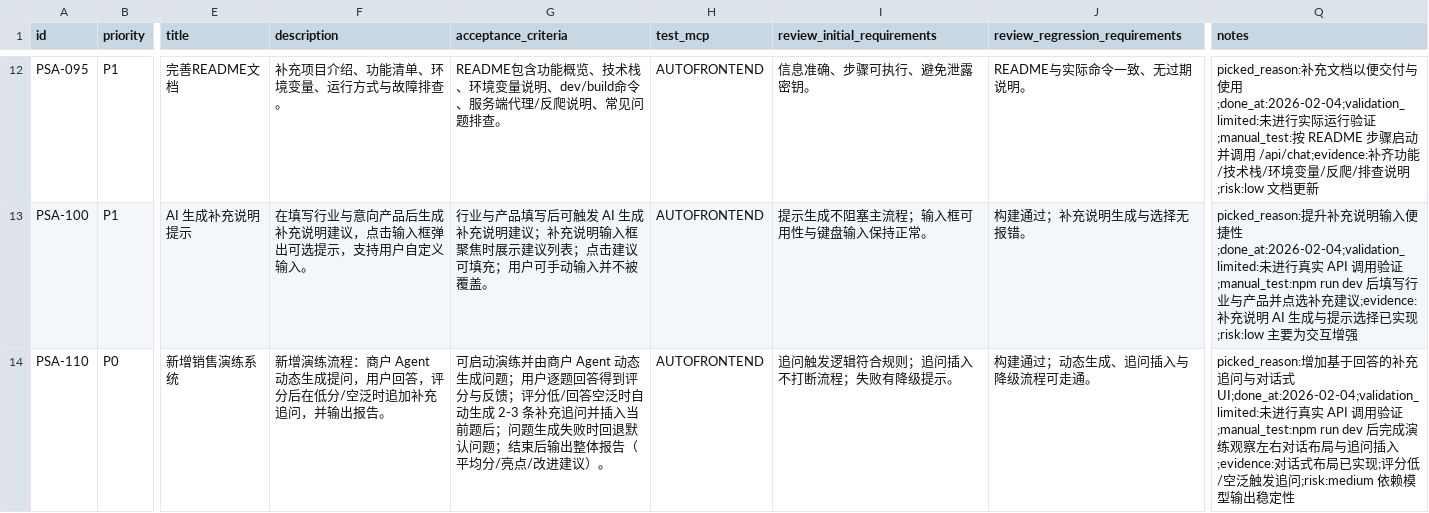
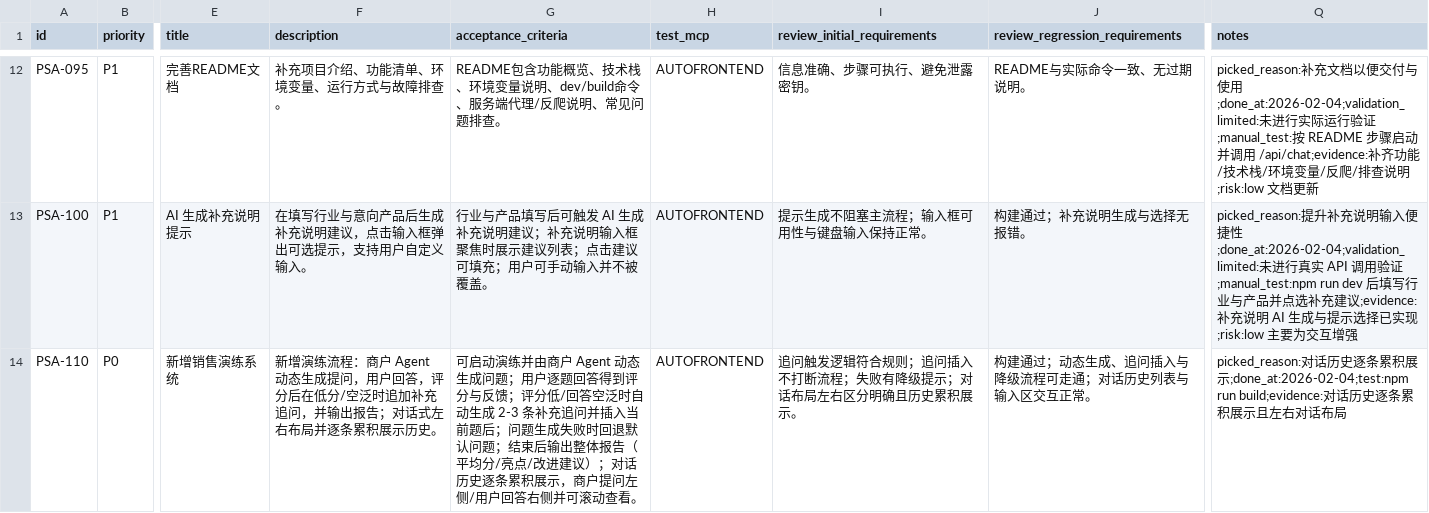
Before and after one commit to Smartloe/PitchPerfect, a CSV file: issues/2026-02-04_01-05-25-sales-script-assistant.csv, drawn as a sheet; only a part is shown, gaps mark what is left out; the diff names each change by its address in the sheet, - before the commit and + after, or states it on an @@ line.

```diff
--- a/issues/2026-02-04_01-05-25-sales-script-assistant.csv
+++ b/issues/2026-02-04_01-05-25-sales-script-assistant.csv
-F14 (description): …输出报告。
+F14 (description): …输出报告；对话式左右布局并逐条累积展示历史。
-G14 (acceptance_criteria): …进建议）。
+G14 (acceptance_criteria): …进建议）；对话历史逐条累积展示，商户提问左侧/用户回答右侧并可滚动查看。
-I14 (review_initial_requirements): 追问触发逻辑符合规则；追问插入不打断流程；失败有降级提示。
+I14 (review_initial_requirements): 追问触发逻辑符合规则；追问插入不打断流程；失败有降级提示；对话布局左右区分明确且历史累积展示。
-J14 (review_regression_requirements): 构建通过；动态生成、追问插入与降级流程可走通。
+J14 (review_regression_requirements): 构建通过；动态生成、追问插入与降级流程可走通；对话历史列表与输入区交互正常。
-Q14 (notes): picked_reason:增加基于回答的补充追问与对话式UI;done_at:2026-02-04;validation_limited:未进行真实 API 调用验证;manual_test:npm run dev 后完成演练观察左右对话布局与追问插入;evidence:对话式布局已实现;评分低/空泛触发追问;risk:medium 依赖模型输出稳定性
+Q14 (notes): picked_reason:对话历史逐条累积展示;done_at:2026-02-04;test:npm run build;evidence:对话历史逐条累积展示且左右对话布局
```
Also changed, not shown: 1 other file.
